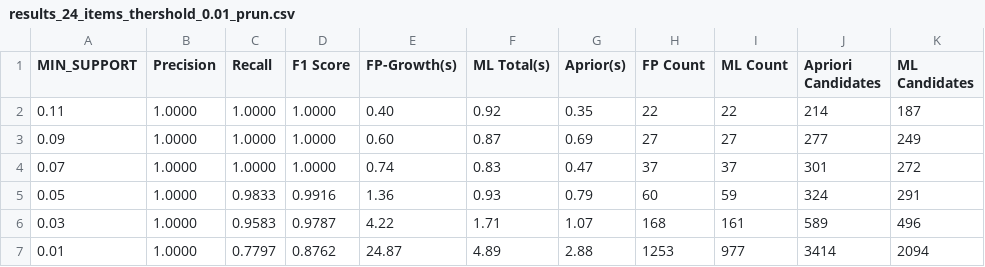
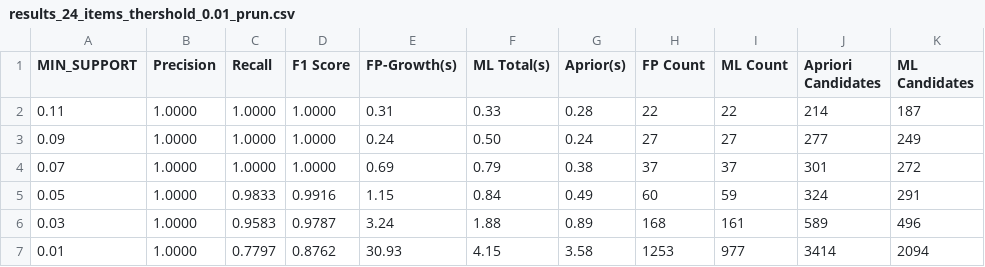
Before and after one commit to zoezou9/fp_mining, a CSV file: data/static_result/results_24_items_thershold_0.01_prun.csv, drawn as a sheet.

```diff
--- a/data/static_result/results_24_items_thershold_0.01_prun.csv
+++ b/data/static_result/results_24_items_thershold_0.01_prun.csv
@@ -1,7 +1,7 @@
 MIN_SUPPORT,Precision,Recall,F1 Score,FP-Growth(s),ML Total(s),Aprior(s),FP Count,ML Count,Apriori Candidates,ML Candidates
-0.11,1.0000,1.0000,1.0000,0.40,0.92,0.35,22,22,214,187
-0.09,1.0000,1.0000,1.0000,0.60,0.87,0.69,27,27,277,249
-0.07,1.0000,1.0000,1.0000,0.74,0.83,0.47,37,37,301,272
-0.05,1.0000,0.9833,0.9916,1.36,0.93,0.79,60,59,324,291
-0.03,1.0000,0.9583,0.9787,4.22,1.71,1.07,168,161,589,496
-0.01,1.0000,0.7797,0.8762,24.87,4.89,2.88,1253,977,3414,2094
+0.11,1.0000,1.0000,1.0000,0.31,0.33,0.28,22,22,214,187
+0.09,1.0000,1.0000,1.0000,0.24,0.50,0.24,27,27,277,249
+0.07,1.0000,1.0000,1.0000,0.69,0.79,0.38,37,37,301,272
+0.05,1.0000,0.9833,0.9916,1.15,0.84,0.49,60,59,324,291
+0.03,1.0000,0.9583,0.9787,3.24,1.88,0.89,168,161,589,496
+0.01,1.0000,0.7797,0.8762,30.93,4.15,3.58,1253,977,3414,2094
```
Also changed, not shown: data/static_result/results_12_items_thershold_0.01_prun.csv, 37 other files.
